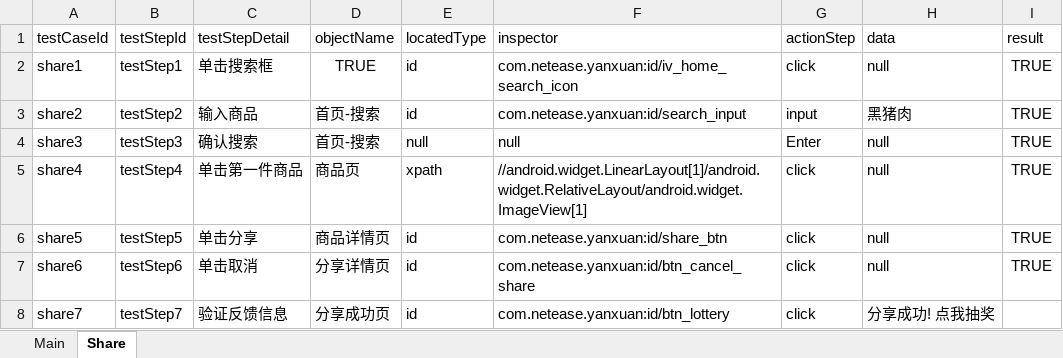
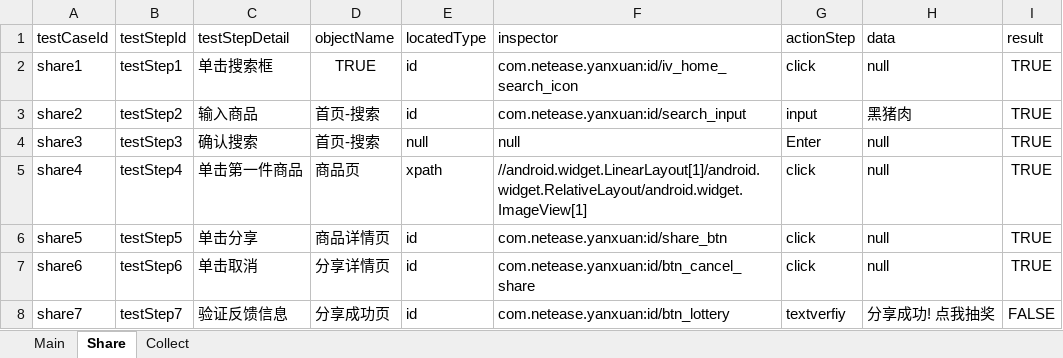
Before and after one commit to liyanfei123/NeteaseAppTest, an Excel workbook: data/AllTestCase.xlsx, sheet Share, drawn as a sheet; values as stored, in another font and other column widths than the file's, no borders; the diff names each change by its address in the sheet, - before the commit and + after, or states it on an @@ line.

```diff
--- a/data/AllTestCase.xlsx (sheet Share)
+++ b/data/AllTestCase.xlsx (sheet Share)
+sheet tab: Collect
-G8 (actionStep): click
+G8 (actionStep): textverfiy
-I8 (result): (empty)
+I8 (result): FALSE
```
Also changed, not shown: sheet Main, data/test.xlsx, 17 other files.
